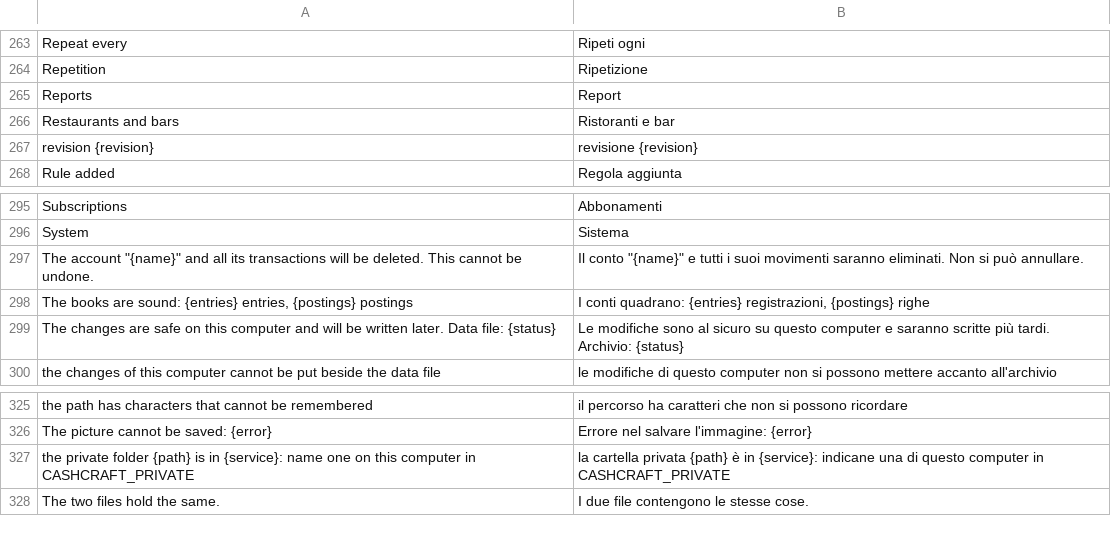
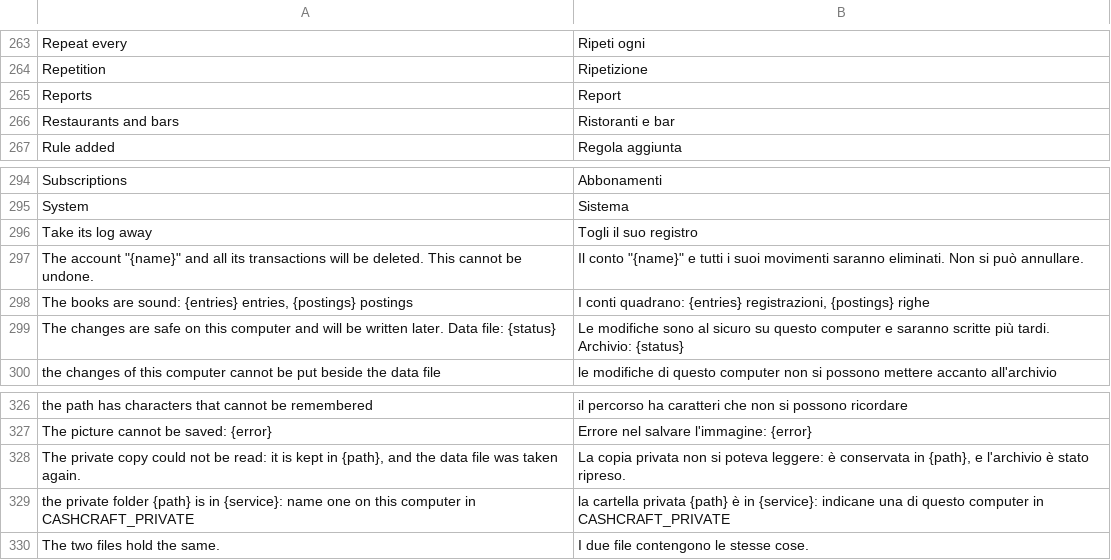
Before and after one commit to mmazzieri/CashCraft, a TSV file: crates/engine/src/i18n/it.tsv, drawn as a sheet; only a part is shown, gaps mark what is left out; removed rows and columns are numbered as before the commit, all else as after; the diff covers the shown part only; the diff names each change by its address in the sheet, - before the commit and + after, or states it on an @@ line.

```diff
--- a/crates/engine/src/i18n/it.tsv
+++ b/crates/engine/src/i18n/it.tsv
-row 267: revision {revision} | revisione {revision}
+row 296: Take its log away | Togli il suo registro
+row 328: The private copy could not be read: it is kept in {path}, and the data file was taken again. | La copia privata non si poteva leggere: è conservata in {path}, e l'archivio è stato ripreso.
```
Also changed, not shown: 7 added rows, 6 removed rows and 2 edited cells elsewhere in this file, 20 other files.
